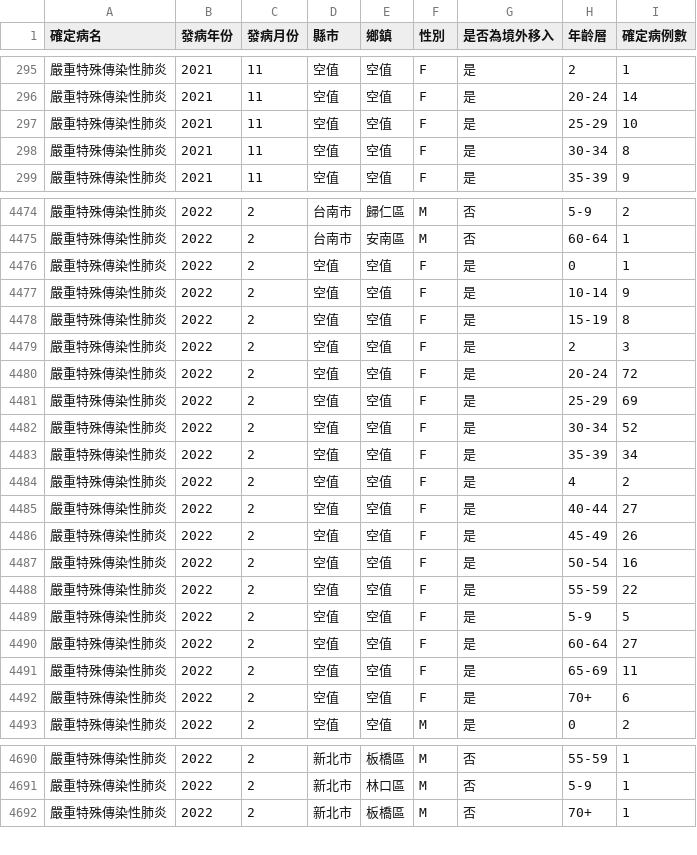
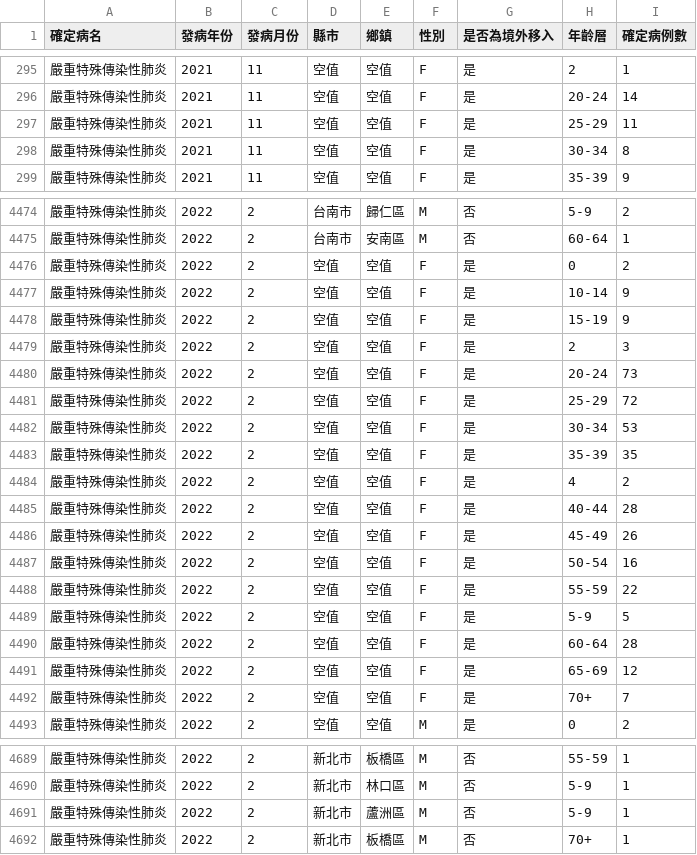
Before and after one commit to jf0510/nidss.cdc.gov.tw, a CSV file: data/covid19_tw_age_gender__month.csv, drawn as a sheet; only a part is shown, gaps mark what is left out; the diff covers the shown part only.

```diff
--- a/data/covid19_tw_age_gender__month.csv
+++ b/data/covid19_tw_age_gender__month.csv
@@ -296,3 +296,3 @@
 嚴重特殊傳染性肺炎,2021,11,空值,空值,F,是,20-24,14
-嚴重特殊傳染性肺炎,2021,11,空值,空值,F,是,25-29,10
+嚴重特殊傳染性肺炎,2021,11,空值,空值,F,是,25-29,11
 嚴重特殊傳染性肺炎,2021,11,空值,空值,F,是,30-34,8
@@ -4475,12 +4475,12 @@
 嚴重特殊傳染性肺炎,2022,2,台南市,安南區,M,否,60-64,1
-嚴重特殊傳染性肺炎,2022,2,空值,空值,F,是,0,1
+嚴重特殊傳染性肺炎,2022,2,空值,空值,F,是,0,2
 嚴重特殊傳染性肺炎,2022,2,空值,空值,F,是,10-14,9
-嚴重特殊傳染性肺炎,2022,2,空值,空值,F,是,15-19,8
+嚴重特殊傳染性肺炎,2022,2,空值,空值,F,是,15-19,9
 嚴重特殊傳染性肺炎,2022,2,空值,空值,F,是,2,3
-嚴重特殊傳染性肺炎,2022,2,空值,空值,F,是,20-24,72
-嚴重特殊傳染性肺炎,2022,2,空值,空值,F,是,25-29,69
-嚴重特殊傳染性肺炎,2022,2,空值,空值,F,是,30-34,52
-嚴重特殊傳染性肺炎,2022,2,空值,空值,F,是,35-39,34
+嚴重特殊傳染性肺炎,2022,2,空值,空值,F,是,20-24,73
+嚴重特殊傳染性肺炎,2022,2,空值,空值,F,是,25-29,72
+嚴重特殊傳染性肺炎,2022,2,空值,空值,F,是,30-34,53
+嚴重特殊傳染性肺炎,2022,2,空值,空值,F,是,35-39,35
 嚴重特殊傳染性肺炎,2022,2,空值,空值,F,是,4,2
-嚴重特殊傳染性肺炎,2022,2,空值,空值,F,是,40-44,27
+嚴重特殊傳染性肺炎,2022,2,空值,空值,F,是,40-44,28
 嚴重特殊傳染性肺炎,2022,2,空值,空值,F,是,45-49,26
@@ -4489,5 +4489,5 @@
 嚴重特殊傳染性肺炎,2022,2,空值,空值,F,是,5-9,5
-嚴重特殊傳染性肺炎,2022,2,空值,空值,F,是,60-64,27
-嚴重特殊傳染性肺炎,2022,2,空值,空值,F,是,65-69,11
-嚴重特殊傳染性肺炎,2022,2,空值,空值,F,是,70+,6
+嚴重特殊傳染性肺炎,2022,2,空值,空值,F,是,60-64,28
+嚴重特殊傳染性肺炎,2022,2,空值,空值,F,是,65-69,12
+嚴重特殊傳染性肺炎,2022,2,空值,空值,F,是,70+,7
 嚴重特殊傳染性肺炎,2022,2,空值,空值,M,是,0,2
@@ -4691,2 +4690,3 @@
 嚴重特殊傳染性肺炎,2022,2,新北市,林口區,M,否,5-9,1
+嚴重特殊傳染性肺炎,2022,2,新北市,蘆洲區,M,否,5-9,1
 嚴重特殊傳染性肺炎,2022,2,新北市,板橋區,M,否,70+,1
```
Also changed, not shown: 2 added rows, 3 removed rows and 9 edited cells elsewhere in this file, 1 other file.
